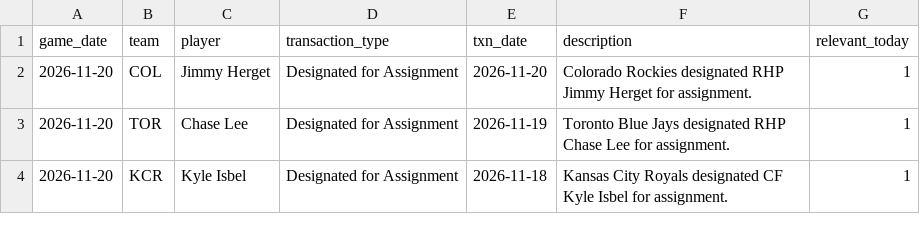
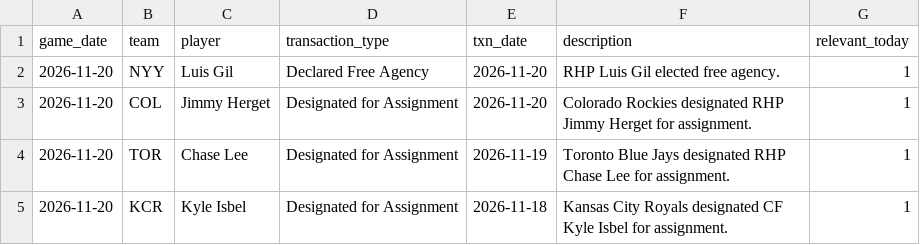
Before and after one commit to johnnydoe314/mlb-data, a CSV file: data/injury_notes.csv, drawn as a sheet; only a part is shown.

Commit message:
Daily data 2026-11-21 00:32 UTC

```diff
--- a/data/injury_notes.csv
+++ b/data/injury_notes.csv
@@ -1,2 +1,3 @@
 game_date,team,player,transaction_type,txn_date,description,relevant_today
+2026-11-20,NYY,Luis Gil,Declared Free Agency,2026-11-20,RHP Luis Gil elected free agency.,1
 2026-11-20,COL,Jimmy Herget,Designated for Assignment,2026-11-20,Colorado Rockies designated RHP Jimmy Herget for assignment.,1
```
Also changed, not shown: data/bullpen.csv, 1 other file.
